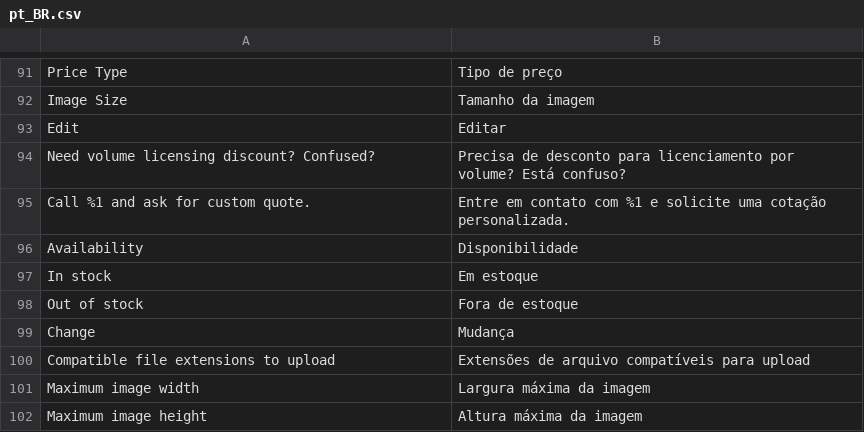
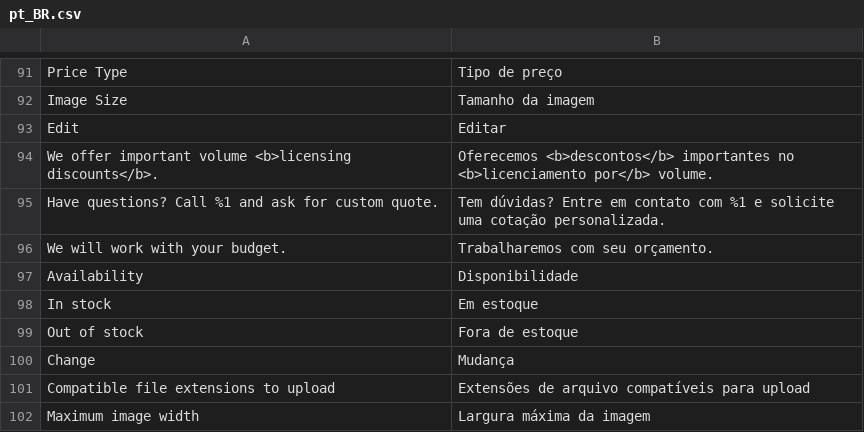
Before and after one commit to superdav42/magento-image-usage-calculator, a CSV file: i18n/pt_BR.csv, drawn as a sheet; only a part is shown, gaps mark what is left out; the shorter side is filled out with more unchanged rows; removed rows and columns are numbered as before the commit, all else as after; the diff names each change by its address in the sheet, - before the commit and + after, or states it on an @@ line.

```diff
--- a/i18n/pt_BR.csv
+++ b/i18n/pt_BR.csv
-row 94: Need volume licensing discount? Confused? | Precisa de desconto para licenciamento por volume? Está confuso?
+row 94: We offer important volume <b>licensing discounts</b>. | Oferecemos <b>descontos</b> importantes no <b>licenciamento por</b> volume.
-A95: Call %1 and ask for custom quote.
+A95: Have questions? Call %1 and ask for custom quote.
-B95: Entre em…
+B95: Tem dúvidas? Entre em…
+row 96: We will work with your budget. | Trabalharemos com seu orçamento.
```
Also changed, not shown: i18n/de_DE.csv, i18n/en_US.csv, 10 other files.
